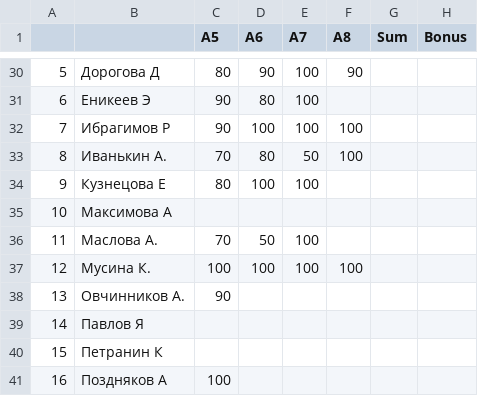
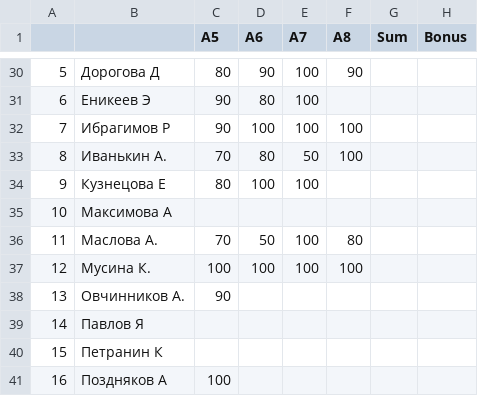
Before and after one commit to balezz/tad_ml_dl_2021, a CSV file: A5-8_results.csv, drawn as a sheet; only a part is shown, gaps mark what is left out.

Commit message:
Update A5-8_results.csv

```diff
--- a/A5-8_results.csv
+++ b/A5-8_results.csv
@@ -35,3 +35,3 @@
 10,Максимова А,,,,,,
-11,Маслова А.,70,50,100,,,
+11,Маслова А.,70,50,100,80,,
 12,Мусина К.,100,100,100,100,,
```
